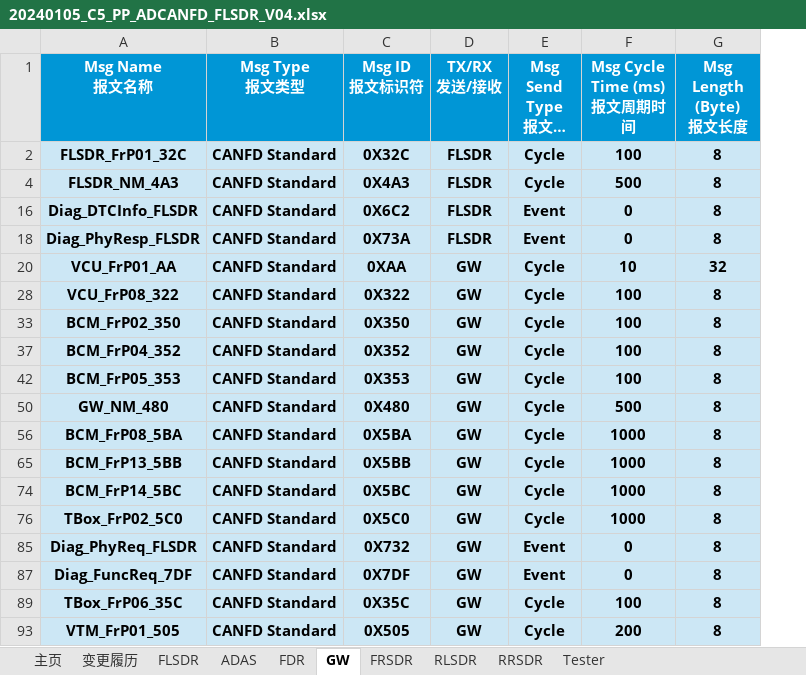
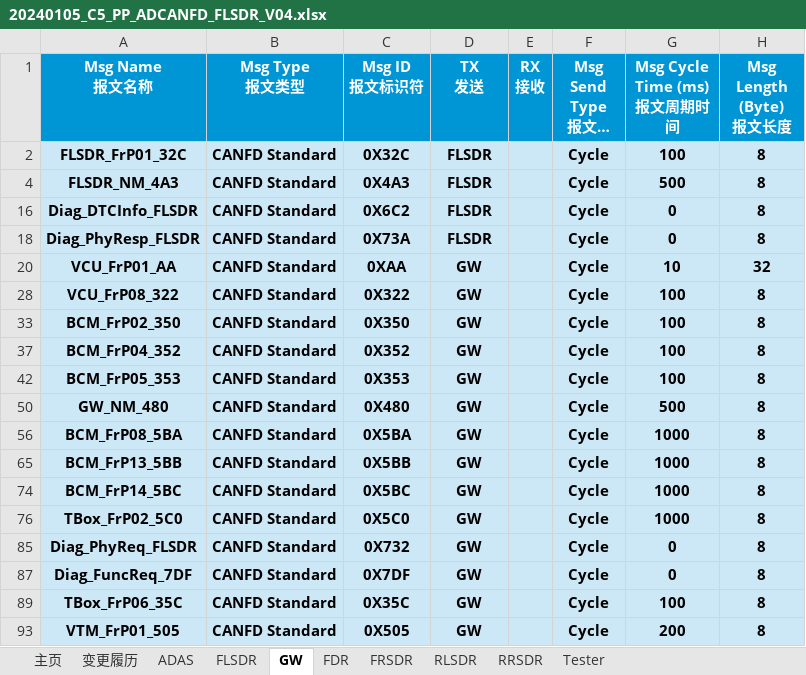
Before and after one commit to yannick-cn/dbc_view, an Excel workbook: 20240105_C5_PP_ADCANFD_FLSDR_V04.xlsx, sheet GW, drawn as a sheet; only a part is shown; long unchanged cells end in …; values as stored, in another font and other column widths than the file's, no borders; addresses are those after the commit; ↵ is a line break in a cell; the diff names each change by its address in the sheet, - before the commit and + after, or states it on an @@ line.

Commit message:
refactor: Update DBC and Excel export logic for improved signal handling
- Removed unnecessary header labels and adjusted the TX/RX column layout in the Excel export.
- Enhanced XML generation for worksheets to accommodate changes in message and signal properties.
- Improved signal receiver parsing logic to handle cases where receiver information is missing.
- Updated column counts and widths in the Excel export to reflect the new structure, ensuring better data representation.

```diff
--- a/20240105_C5_PP_ADCANFD_FLSDR_V04.xlsx (sheet GW)
+++ b/20240105_C5_PP_ADCANFD_FLSDR_V04.xlsx (sheet GW)
@@ sheet tab order changed: 主页 | 变更履历 | ADAS | FLSDR | GW | FDR | FRSDR | RLSDR | RRSDR | Tester @@
+column E (RX 接收), empty
-D1: TX/RX ↵ 发送/接收
+D1: TX ↵ 发送
-F16 (Msg Send Type 报文发送类型): Event
+F16 (Msg Send Type 报文发送类型): Cycle
-F18 (Msg Send Type 报文发送类型): Event
+F18 (Msg Send Type 报文发送类型): Cycle
-F85 (Msg Send Type 报文发送类型): Event
+F85 (Msg Send Type 报文发送类型): Cycle
-F87 (Msg Send Type 报文发送类型): Event
+F87 (Msg Send Type 报文发送类型): Cycle
```
Also changed, not shown: sheet FLSDR, sheet Tester, sheet ADAS, sheet FDR, sheet FRSDR, sheet RLSDR, 1 more sheet, hidden cells, 2 other files.
